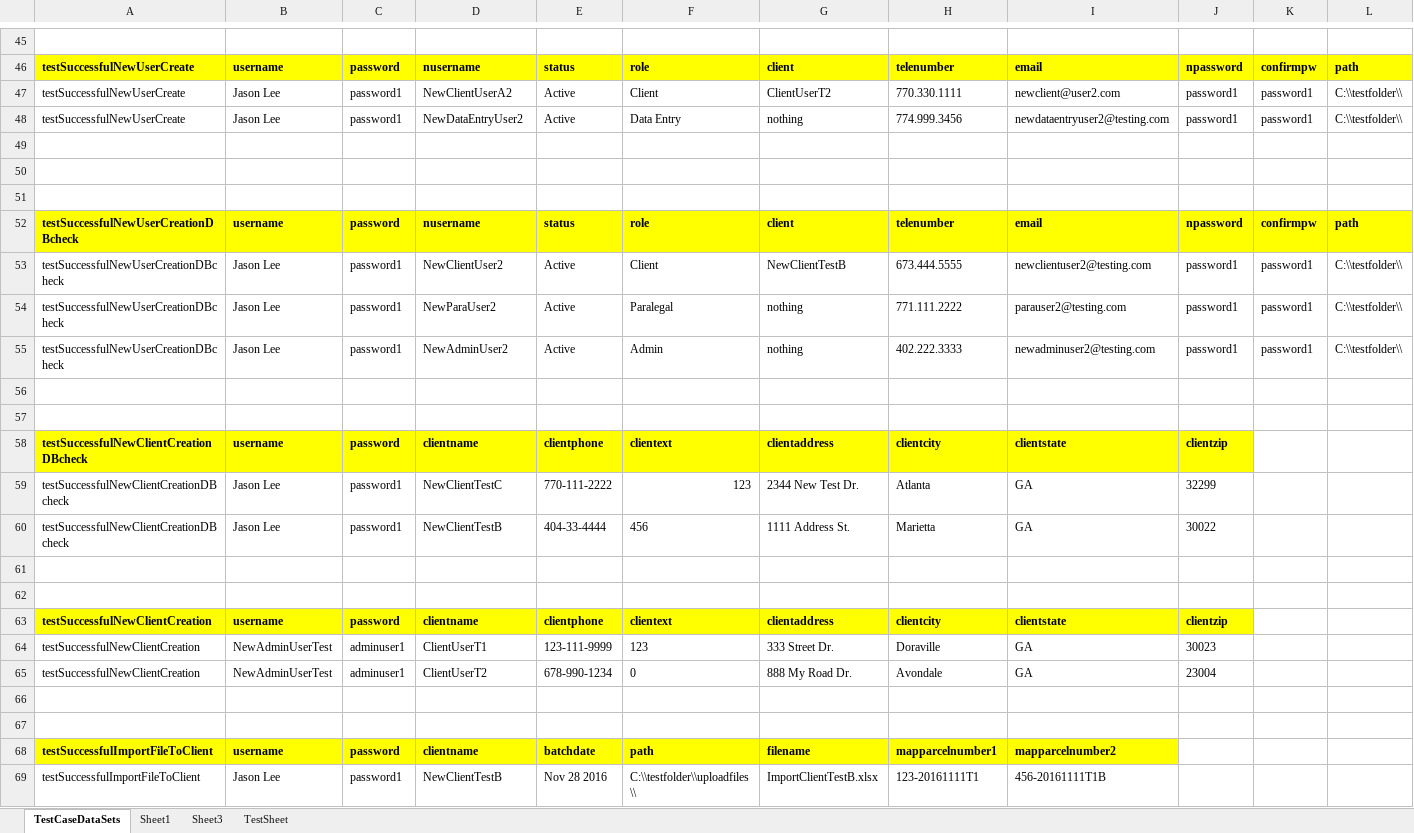
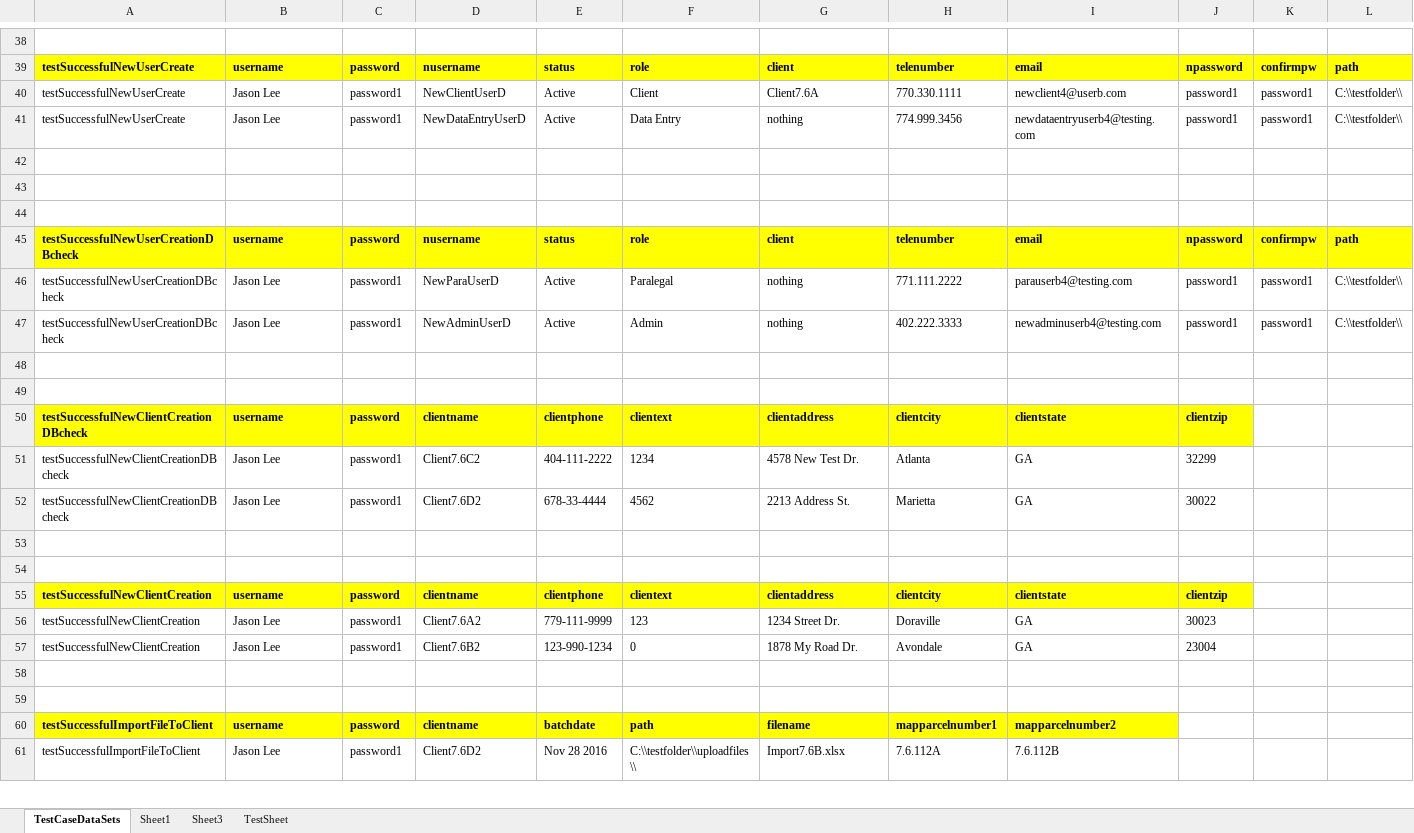
Before and after one commit to retephsot/DEETEEProject, an Excel workbook: MasterTestDataFile.xlsx, sheet TestCaseDataSets, drawn as a sheet; only a part is shown, gaps mark what is left out; values as stored, in another font and other column widths than the file's, no borders; removed rows and columns are numbered as before the commit, all else as after; rows hold the shown columns only; the diff covers the shown part only; the diff names each change by its address in the sheet, - before the commit and + after, or states it on an @@ line.

```diff
--- a/MasterTestDataFile.xlsx (sheet TestCaseDataSets)
+++ b/MasterTestDataFile.xlsx (sheet TestCaseDataSets)
-D40: NewClientUserA2
+D40: NewClientUserD
-G40: ClientUserT2
+G40: Client7.6A
-I40: newclient@user2.com
+I40: newclient4@userb.com
-D41: NewDataEntryUser2
+D41: NewDataEntryUserD
-I41: newdataentryuser2@testing.com
+I41: newdataentryuserb4@testing.com
-row 53: testSuccessfulNewUserCreationDBcheck | Jason Lee | password1 | NewClientUser2 | Active | Client | NewClientTestB | 673.444.5555 | newclientuser2@testing.com | password1 | password1 | C:\\testfolder\\
-D46: NewParaUser2
+D46: NewParaUserD
-I46: parauser2@testing.com
+I46: parauserb4@testing.com
-D47: NewAdminUser2
+D47: NewAdminUserD
-I47: newadminuser2@testing.com
+I47: newadminuserb4@testing.com
-D51: NewClientTestC
+D51: Client7.6C2
-E51: 770-111-2222
+E51: 404-111-2222
-F51: 123
+F51: 1234
-G51: 2344 New Test Dr.
+G51: 4578 New Test Dr.
-D52: NewClientTestB
+D52: Client7.6D2
-E52: 404-33-4444
+E52: 678-33-4444
-F52: 456
+F52: 4562
-G52: 1111 Address St.
+G52: 2213 Address St.
-B56:B57: NewAdminUserTest
+B56:B57: Jason Lee
-C56:C57: adminuser1
+C56:C57: password1
-D56: ClientUserT1
+D56: Client7.6A2
-E56: 123-111-9999
+E56: 779-111-9999
-G56: 333 Street Dr.
+G56: 1234 Street Dr.
-D57: ClientUserT2
+D57: Client7.6B2
-E57: 678-990-1234
+E57: 123-990-1234
-G57: 888 My Road Dr.
+G57: 1878 My Road Dr.
-D61: NewClientTestB
+D61: Client7.6D2
-G61: ImportClientTestB.xlsx
+G61: Import7.6B.xlsx
-H61: 123-20161111T1
+H61: 7.6.112A
-I61: 456-20161111T1B
+I61: 7.6.112B
```
Also changed, not shown: 7 removed rows and 36 edited cells elsewhere in this sheet, 48 other files.
